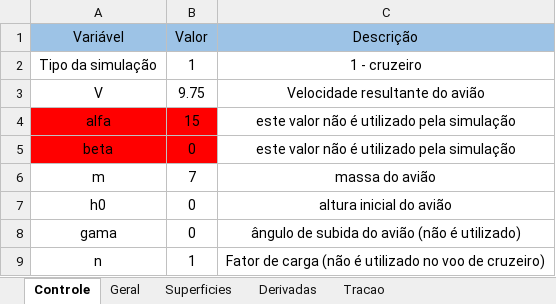
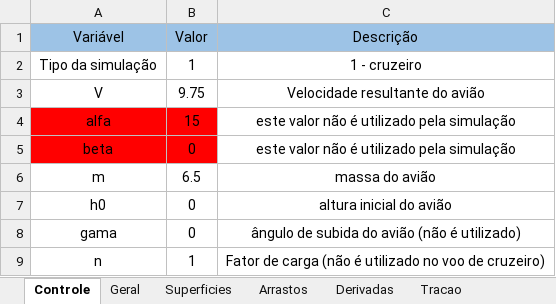
Before and after one commit to kuodrek/decolagem2022, an Excel workbook: edi_matlab_micro/dinamicadados.xlsx, sheet Controle, drawn as a sheet; values as stored, in another font and other column widths than the file's, no borders; the diff names each change by its address in the sheet, - before the commit and + after, or states it on an @@ line.

```diff
--- a/edi_matlab_micro/dinamicadados.xlsx (sheet Controle)
+++ b/edi_matlab_micro/dinamicadados.xlsx (sheet Controle)
+sheet tab: Arrastos
-B6 (Valor): 7
+B6 (Valor): 6.5
```
Also changed, not shown: sheet Superficies, sheet Derivadas, sheet Geral, charts or pictures.
